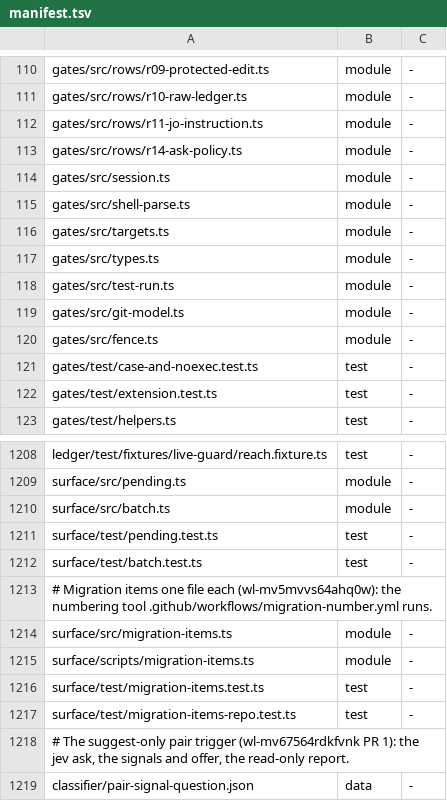
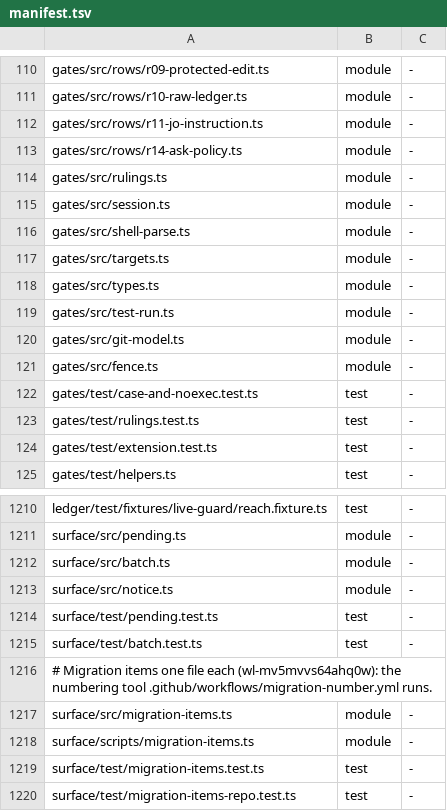
Before and after one commit to loadedsith/agent-system-2.0, a TSV file: install/manifest.tsv, drawn as a sheet; only a part is shown, gaps mark what is left out; the shorter side is filled out with more unchanged rows; the diff names each change by its address in the sheet, - before the commit and + after, or states it on an @@ line.

Commit message:
escalation: paired by-hand lanes never stop at the ceiling; spend context and 25 % pane lines; manifest rows (sl-paired)

```diff
--- a/install/manifest.tsv
+++ b/install/manifest.tsv
+row 114: gates/src/rulings.ts | module | -
+row 123: gates/test/rulings.test.ts | test | -
+row 1213: surface/src/notice.ts | module | -
```
Also changed, not shown: 7 other files.
